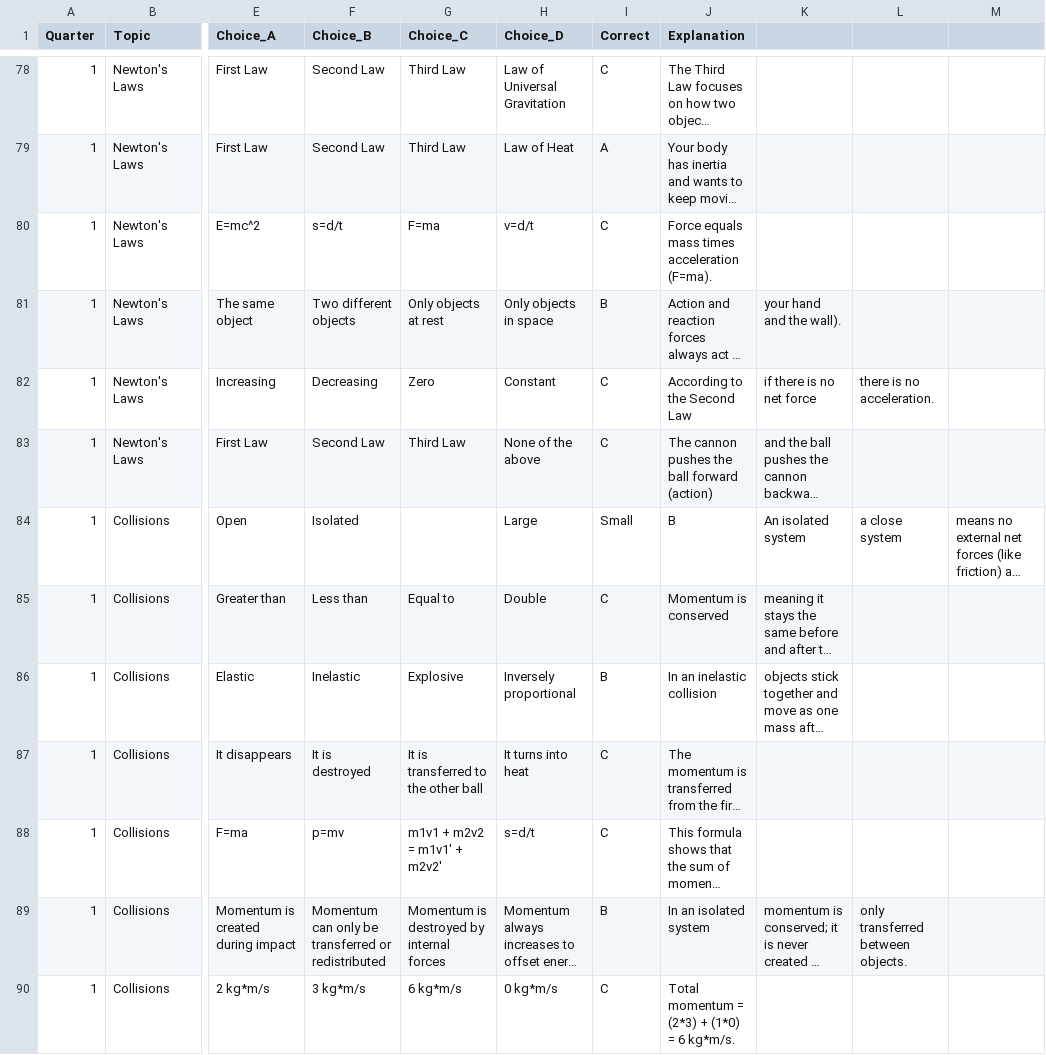
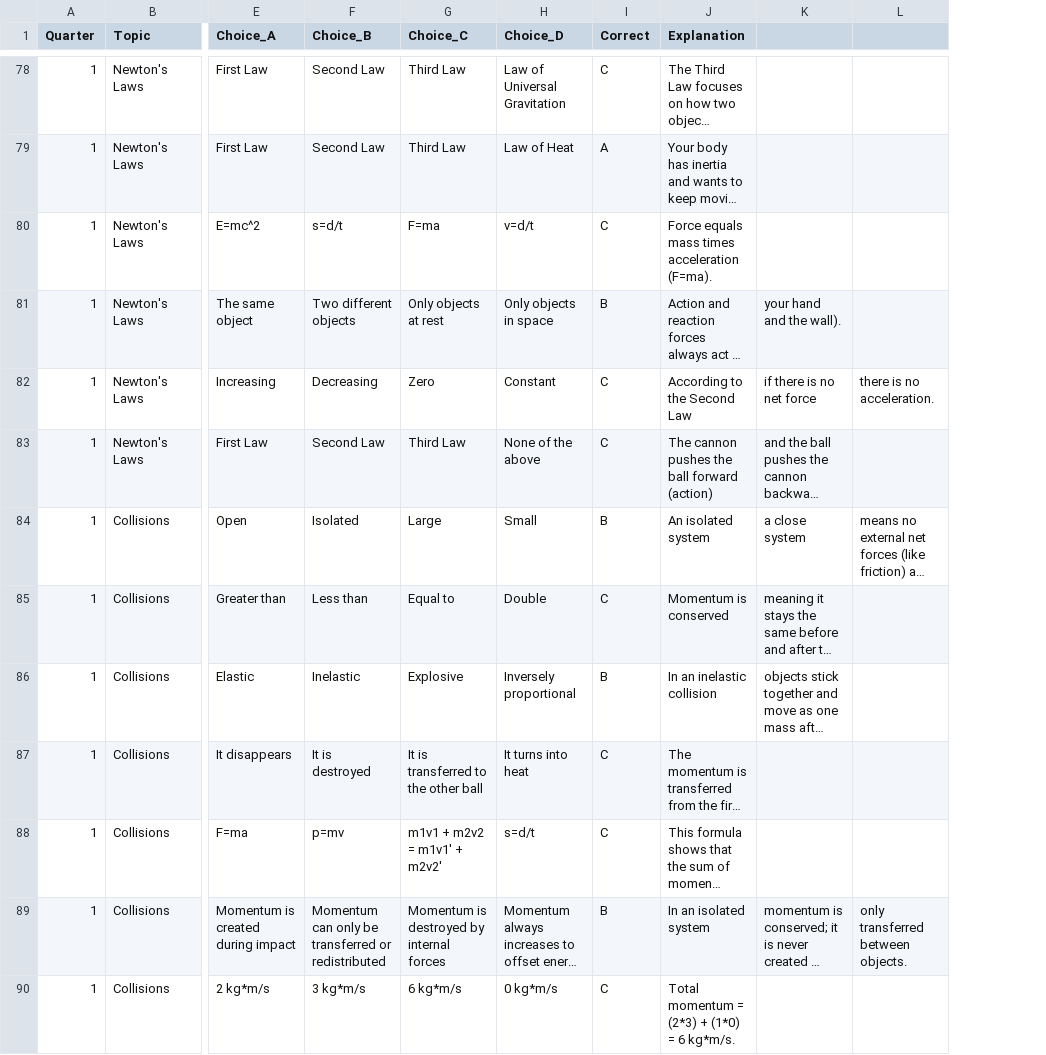
Before and after one commit to esprintfortes/Ancheta-Bito-Fortes, a CSV file: physics_q1.csv, drawn as a sheet; only a part is shown, gaps mark what is left out; long unchanged cells end in …; removed rows and columns are numbered as before the commit, all else as after; the diff covers the shown part only; the diff names each change by its address in the sheet, - before the commit and + after, or states it on an @@ line.

```diff
--- a/physics_q1.csv
+++ b/physics_q1.csv
-column L, rows 82-89: there is no acceleration. |  | a close system |  |  |  |  | only transferred between objects.
-L82: (empty)
+L82: there is no acceleration.
-G84 (Choice_C): (empty)
+G84 (Choice_C): Large
-H84 (Choice_D): Large
+H84 (Choice_D): Small
-I84 (Correct): Small
+I84 (Correct): B
-J84 (Explanation): B
+J84 (Explanation): An isolated system
-K84: An isolated system
+K84: a close system
-L89: (empty)
+L89: only transferred between objects.
```
Also changed, not shown: 56 edited cells elsewhere in this file, physics_q2.csv, 1 other file.
